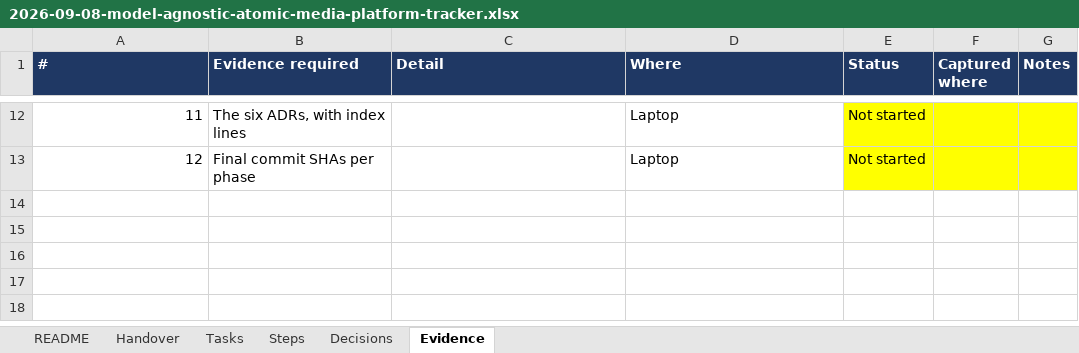
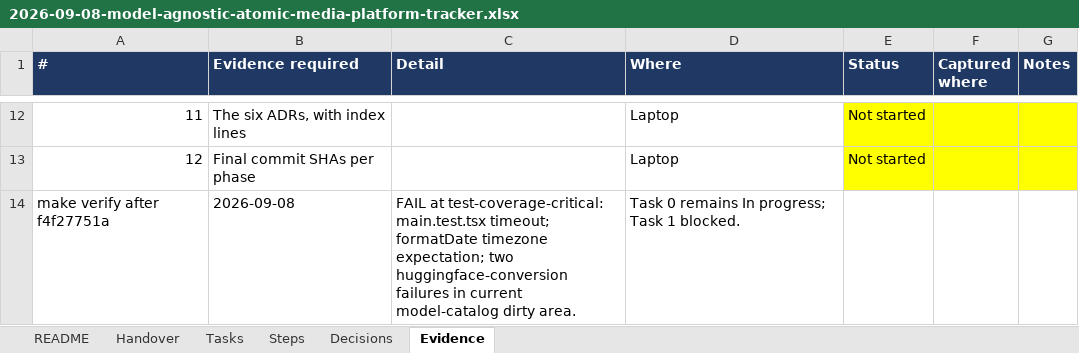
Before and after one commit to walladanger/Atomic-Chat, an Excel workbook: docs/superpowers/plans/2026-09-08-model-agnostic-atomic-media-platform-tracker.xlsx, sheet Evidence, drawn as a sheet; only a part is shown, gaps mark what is left out; values as stored, in another font and other column widths than the file's, no borders; the diff names each change by its address in the sheet, - before the commit and + after, or states it on an @@ line.

```diff
--- a/docs/superpowers/plans/2026-09-08-model-agnostic-atomic-media-platform-tracker.xlsx (sheet Evidence)
+++ b/docs/superpowers/plans/2026-09-08-model-agnostic-atomic-media-platform-tracker.xlsx (sheet Evidence)
+row 14: make verify after f4f27751a | 2026-09-08 | FAIL at test-coverage-critical: main.test.tsx timeout; formatDate timezone expectation; two huggingface-conversion failures in current model-catalog dirty area. | Task 0 remains In progress; Task 1 blocked.
```
Also changed, not shown: sheet Handover.
